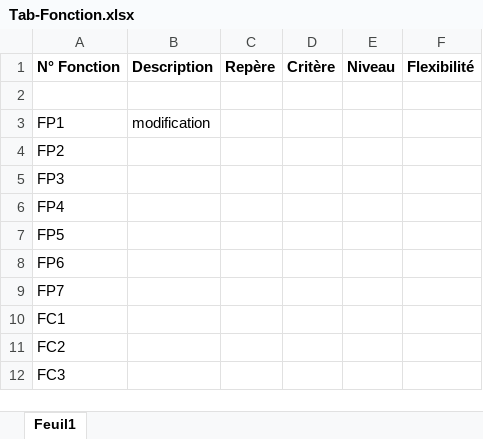
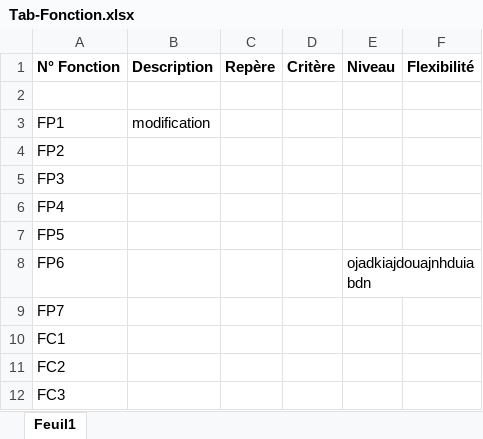
Before and after one commit to LeCoqO/Projet-Web, an Excel workbook: Tab-Fonction.xlsx, sheet Feuil1, drawn as a sheet; values as stored, in another font and other column widths than the file's, no borders; the diff names each change by its address in the sheet, - before the commit and + after, or states it on an @@ line.

Commit message:
Update Tab-Fonction.xlsx

```diff
--- a/Tab-Fonction.xlsx (sheet Feuil1)
+++ b/Tab-Fonction.xlsx (sheet Feuil1)
-E8 (Niveau): (empty)
+E8 (Niveau): ojadkiajdouajnhduiabdn
```
